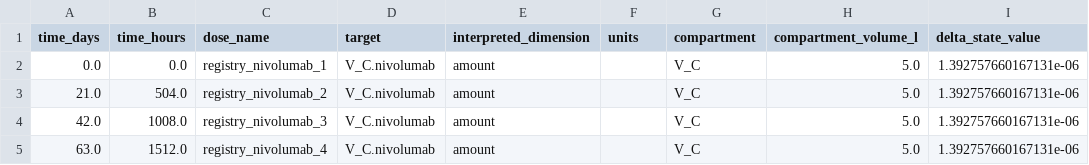
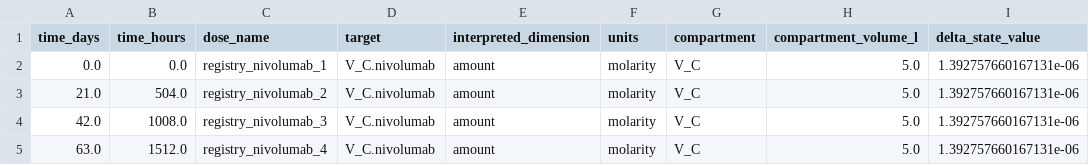
Before and after one commit to albertcyhe/qspiopy, a CSV file: artifacts/extended_validation/A1_surrogate_dose_audit.csv, drawn as a sheet; only a part is shown; the diff names each change by its address in the sheet, - before the commit and + after, or states it on an @@ line.

```diff
--- a/artifacts/extended_validation/A1_surrogate_dose_audit.csv
+++ b/artifacts/extended_validation/A1_surrogate_dose_audit.csv
-F2:F5 (units): (empty)
+F2:F5 (units): molarity
```
Also changed, not shown: artifacts/extended_validation/A1_surrogate.csv, 7 other files.
